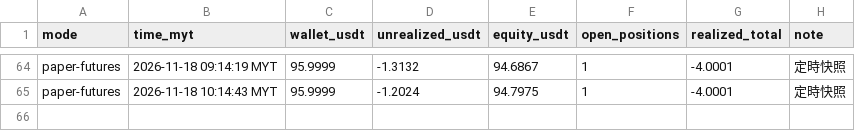
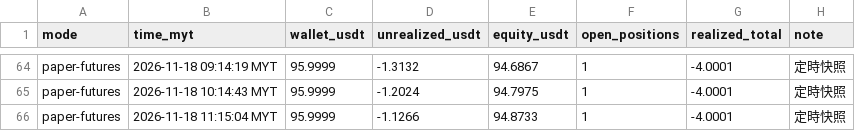
Before and after one commit to allenzeng060-lgtm/trade-dashboard, a CSV file: data/ledgers/trading-journal/futures/equity.csv, drawn as a sheet; only a part is shown, gaps mark what is left out.

```diff
--- a/data/ledgers/trading-journal/futures/equity.csv
+++ b/data/ledgers/trading-journal/futures/equity.csv
@@ -65 +65,2 @@ paper-futures,2026-11-18 09:14:19 MYT,95.9999,-1.3132,94.6867,1,-4.0001,定時
 paper-futures,2026-11-18 10:14:43 MYT,95.9999,-1.2024,94.7975,1,-4.0001,定時快照
+paper-futures,2026-11-18 11:15:04 MYT,95.9999,-1.1266,94.8733,1,-4.0001,定時快照
```
Also changed, not shown: 16 other files.
